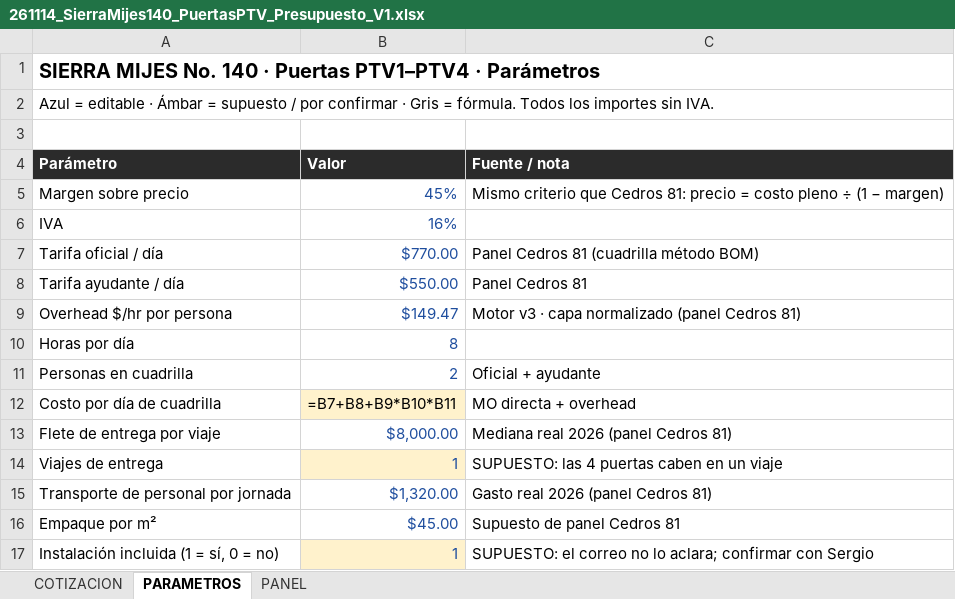
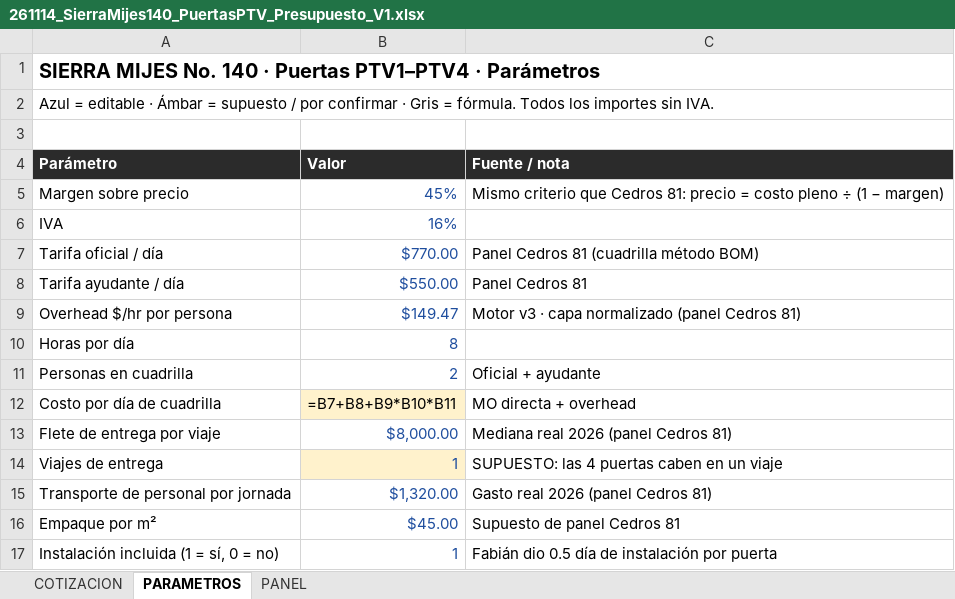
Before and after one commit to Ggremionurdiain/FGT, an Excel workbook: 261114_SierraMijes140_PuertasPTV_Presupuesto_V1.xlsx, sheet PARAMETROS, drawn as a sheet; values as stored, in another font and other column widths than the file's, no borders; formulas without a stored value are shown as written; the diff names each change by its address in the sheet, - before the commit and + after, or states it on an @@ line.

```diff
--- a/261114_SierraMijes140_PuertasPTV_Presupuesto_V1.xlsx (sheet PARAMETROS)
+++ b/261114_SierraMijes140_PuertasPTV_Presupuesto_V1.xlsx (sheet PARAMETROS)
-B17 fill: #FFF2CC
+B17 fill: none
-C17 (Fuente / nota): SUPUESTO: el correo no lo aclara; confirmar con Sergio
+C17 (Fuente / nota): Fabián dio 0.5 día de instalación por puerta
```
Also changed, not shown: sheet PANEL, sheet COTIZACION.
